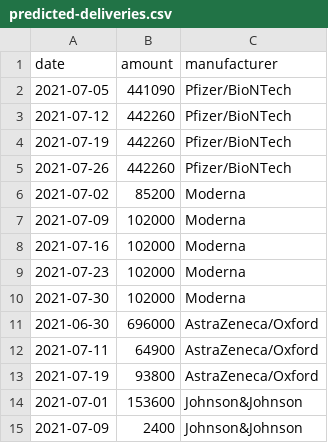
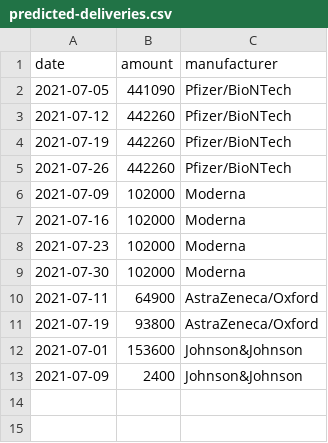
Before and after one commit to trldp/vaccine-prediction, a CSV file: Data/predicted-deliveries.csv, drawn as a sheet.

```diff
--- a/Data/predicted-deliveries.csv
+++ b/Data/predicted-deliveries.csv
@@ -5,3 +5,2 @@ date,amount,manufacturer
 2021-07-26,442260,Pfizer/BioNTech
-2021-07-02,85200,Moderna
 2021-07-09,102000,Moderna
@@ -10,3 +9,2 @@ date,amount,manufacturer
 2021-07-30,102000,Moderna
-2021-06-30,696000,AstraZeneca/Oxford
 2021-07-11,64900,AstraZeneca/Oxford
```
Also changed, not shown: Data/delivered.csv, Data/predicted-deliveries-pessimistic.csv, 1 other file.
